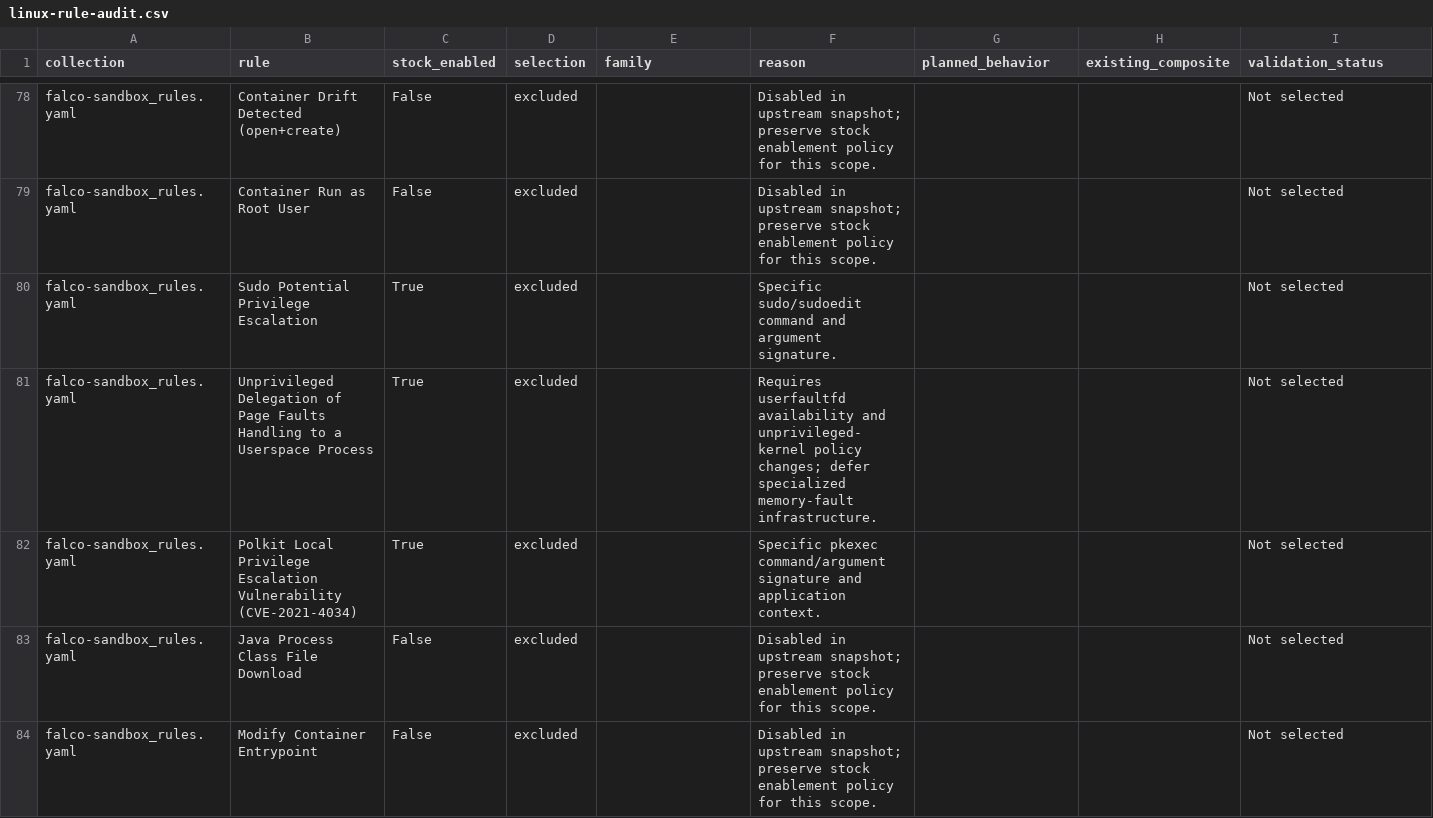
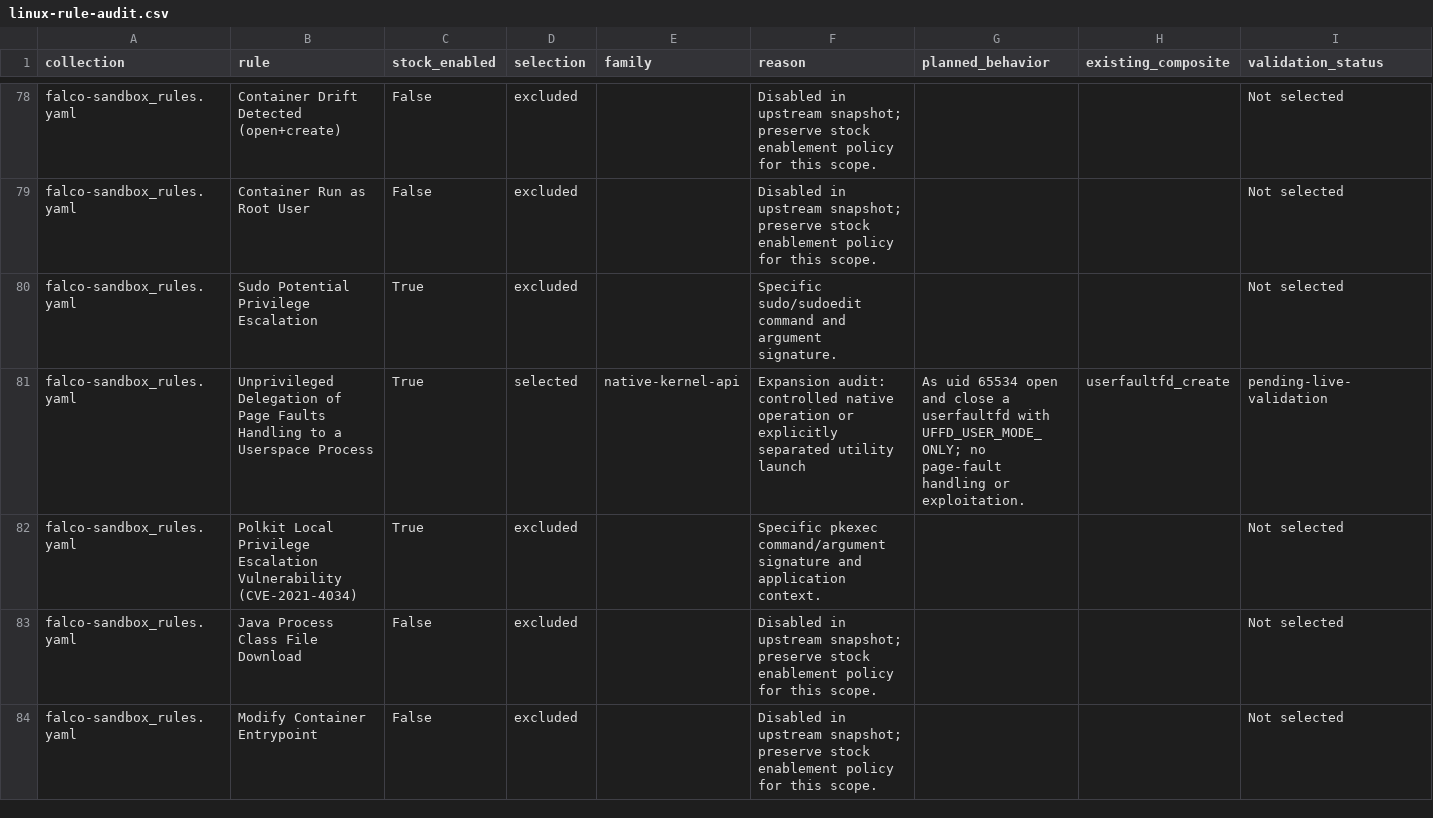
Before and after one commit to bluesentinelsec/telemetry-lab, a CSV file: docs/coverage-expansion/linux-rule-audit.csv, drawn as a sheet; only a part is shown, gaps mark what is left out; the diff covers the shown part only; the diff names each change by its address in the sheet, - before the commit and + after, or states it on an @@ line.

Commit message:
Keep refreshes free of stale binaries and synchronize audit metadata

```diff
--- a/docs/coverage-expansion/linux-rule-audit.csv
+++ b/docs/coverage-expansion/linux-rule-audit.csv
-D81 (selection): excluded
+D81 (selection): selected
-E81 (family): (empty)
+E81 (family): native-kernel-api
-F81 (reason): Requires userfaultfd availability and unprivileged-kernel policy changes; defer specialized memory-fault infrastructure.
+F81 (reason): Expansion audit: controlled native operation or explicitly separated utility launch
-G81 (planned_behavior): (empty)
+G81 (planned_behavior): As uid 65534 open and close a userfaultfd with UFFD_USER_MODE_ONLY; no page-fault handling or exploitation.
-H81 (existing_composite): (empty)
+H81 (existing_composite): userfaultfd_create
-I81 (validation_status): Not selected
+I81 (validation_status): pending-live-validation
```
Also changed, not shown: 67 edited cells elsewhere in this file, 2 other files.
